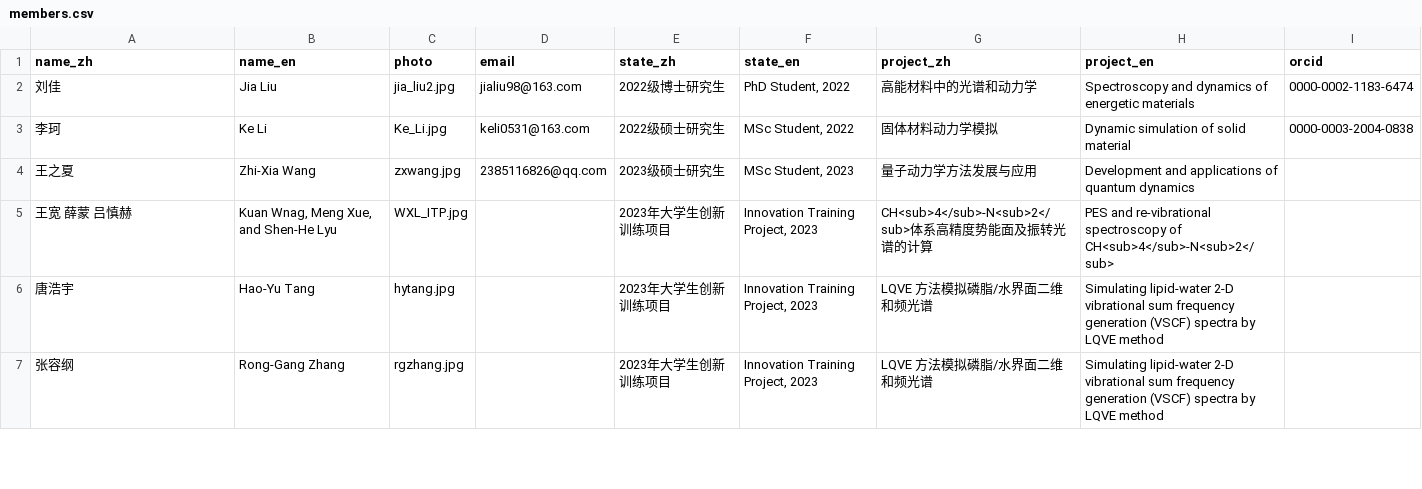
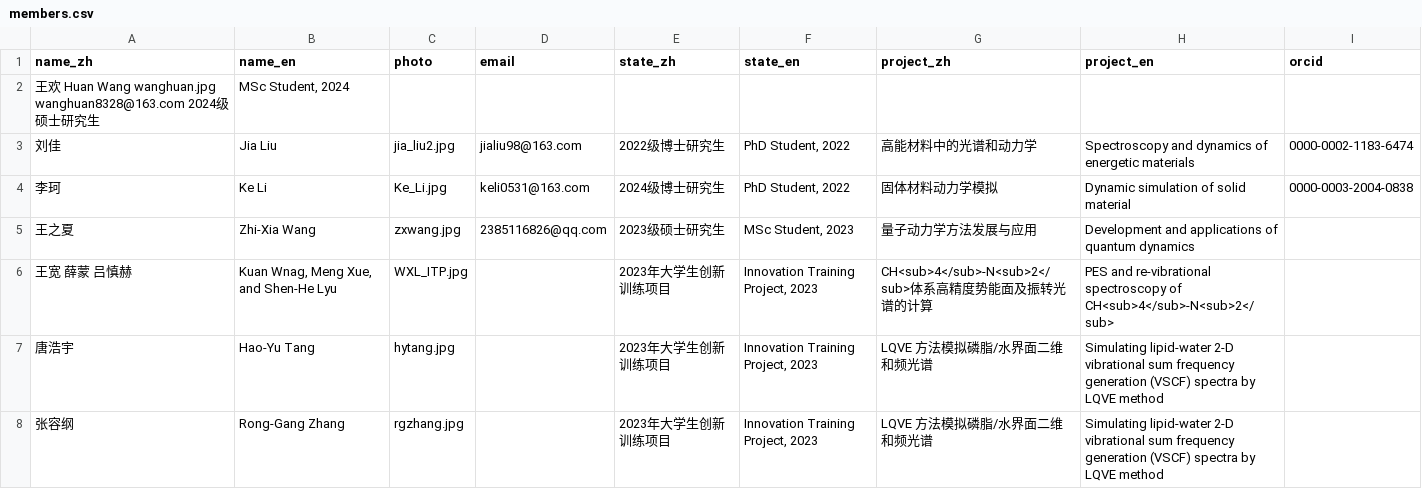
Before and after one commit to huili-group/huili-group.github.io, a CSV file: data/members.csv, drawn as a sheet; only a part is shown.

Commit message:
Update members.csv

```diff
--- a/data/members.csv
+++ b/data/members.csv
@@ -1,4 +1,5 @@
 name_zh	name_en	photo	email	state_zh	state_en	project_zh	project_en	orcid
+王欢   Huan Wang wanghuan.jpg wanghuan8328@163.com 2024级硕士研究生	"MSc Student, 2024"
 刘佳	Jia Liu	jia_liu2.jpg	jialiu98@163.com	2022级博士研究生	"PhD Student, 2022"	高能材料中的光谱和动力学	Spectroscopy and dynamics of energetic materials	0000-0002-1183-6474
-李珂	Ke Li	Ke_Li.jpg	keli0531@163.com	2022级硕士研究生	"MSc Student, 2022"	固体材料动力学模拟	Dynamic simulation of solid material	0000-0003-2004-0838
+李珂	Ke Li	Ke_Li.jpg	keli0531@163.com	2024级博士研究生	"PhD Student, 2022"	固体材料动力学模拟	Dynamic simulation of solid material	0000-0003-2004-0838
 王之夏	Zhi-Xia Wang	zxwang.jpg	2385116826@qq.com	2023级硕士研究生	"MSc Student, 2023"	量子动力学方法发展与应用	Development and applications of quantum dynamics	
```
